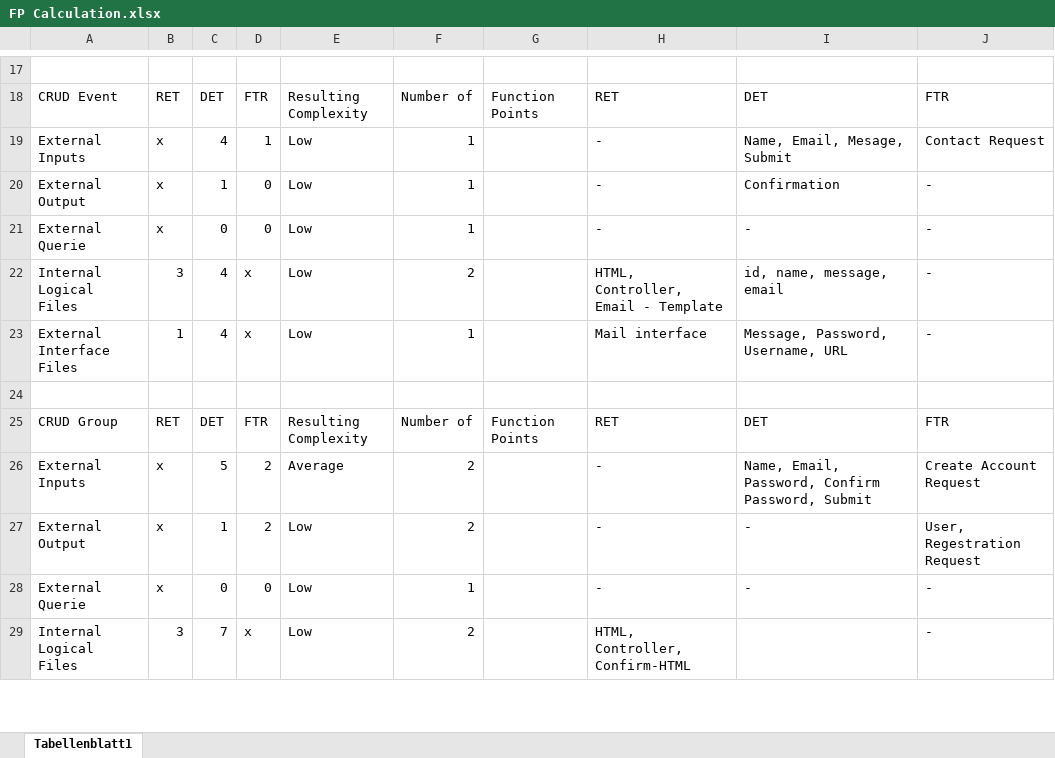
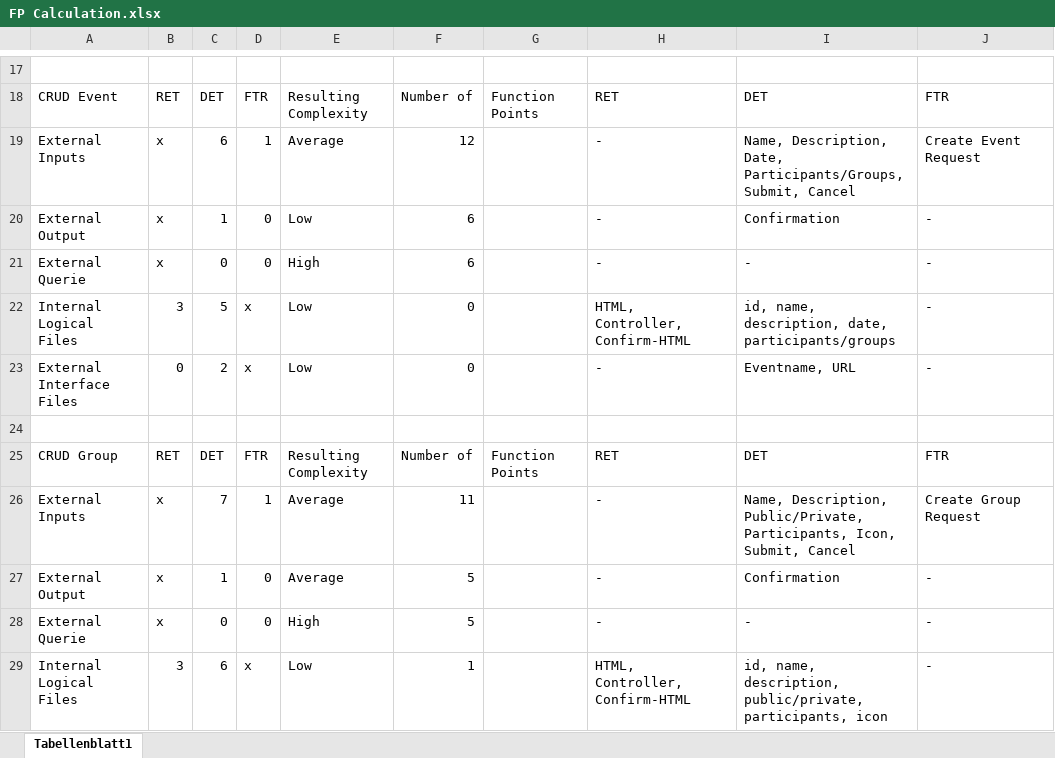
Before and after one commit to Ralerus/eventlab-doc, an Excel workbook: Software Requirements Specification/Use Cases/FP Calculation.xlsx, sheet Tabellenblatt1, drawn as a sheet; only a part is shown, gaps mark what is left out; values as stored, in another font and other column widths than the file's, no cell formats; charts and pictures not drawn; the diff covers the shown part only; the diff names each change by its address in the sheet, - before the commit and + after, or states it on an @@ line.

Commit message:
Updated FP Excel calculations

```diff
--- a/Software Requirements Specification/Use Cases/FP Calculation.xlsx (sheet Tabellenblatt1)
+++ b/Software Requirements Specification/Use Cases/FP Calculation.xlsx (sheet Tabellenblatt1)
-C19: 4
+C19: 6
-E19: Low
+E19: Average
-F19: 1
+F19: 12
-I19: Name, Email, Mesage, Submit
+I19: Name, Description, Date, Participants/Groups, Submit, Cancel
-J19: Contact Request
+J19: Create Event Request
-F20:F21: 1
+F20:F21: 6
-E21: Low
+E21: High
-C22: 4
+C22: 5
-F22: 2
+F22: 0
-H22: HTML, Controller, Email - Template
+H22: HTML, Controller, Confirm-HTML
-I22: id, name, message, email
+I22: id, name, description, date, participants/groups
-B23: 1
+B23: 0
-C23: 4
+C23: 2
-F23: 1
+F23: 0
-H23: Mail interface
+H23: -
-I23: Message, Password, Username, URL
+I23: Eventname, URL
-C26: 5
+C26: 7
-D26: 2
+D26: 1
-F26: 2
+F26: 11
-I26: Name, Email, Password, Confirm Password, Submit
+I26: Name, Description, Public/Private, Participants, Icon, Submit, Cancel
-J26: Create Account Request
+J26: Create Group Request
-D27: 2
+D27: 0
-E27: Low
+E27: Average
-F27: 2
+F27: 5
-I27: -
+I27: Confirmation
-J27: User, Regestration Request
+J27: -
-E28: Low
+E28: High
-F28: 1
+F28: 5
-C29: 7
+C29: 6
-F29: 2
+F29: 1
-I29: (empty)
+I29: id, name, description, public/private, participants, icon
```
Also changed, not shown: 48 edited cells elsewhere in this sheet, cell formats, charts or pictures.
